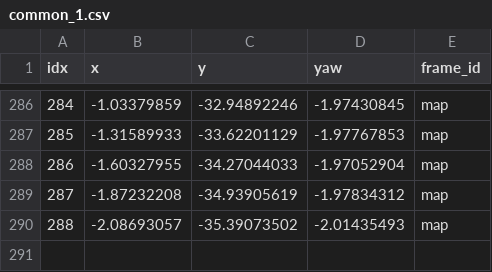
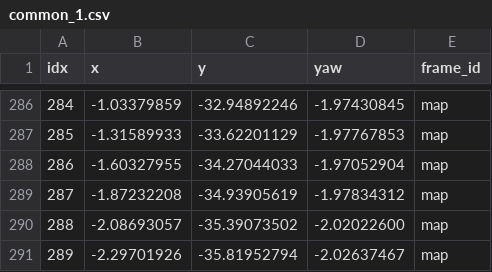
Before and after one commit to qndks11/HYPER, a CSV file: src/planning/hyper_waypoint/waypoints/track/common_1.csv, drawn as a sheet; only a part is shown, gaps mark what is left out.

```diff
--- a/src/planning/hyper_waypoint/waypoints/track/common_1.csv
+++ b/src/planning/hyper_waypoint/waypoints/track/common_1.csv
@@ -289,2 +289,3 @@ idx,x,y,yaw,frame_id
 287,-1.87232208,-34.93905619,-1.97834312,map
-288,-2.08693057,-35.39073502,-2.01435493,map
+288,-2.08693057,-35.39073502,-2.02022600,map
+289,-2.29701926,-35.81952794,-2.02637467,map
```
Also changed, not shown: 38 other files.
